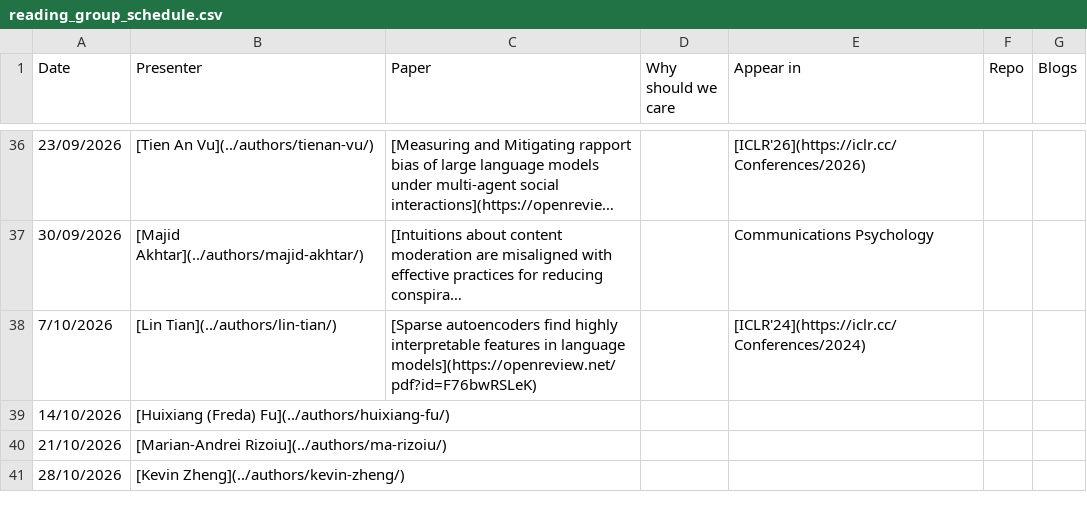
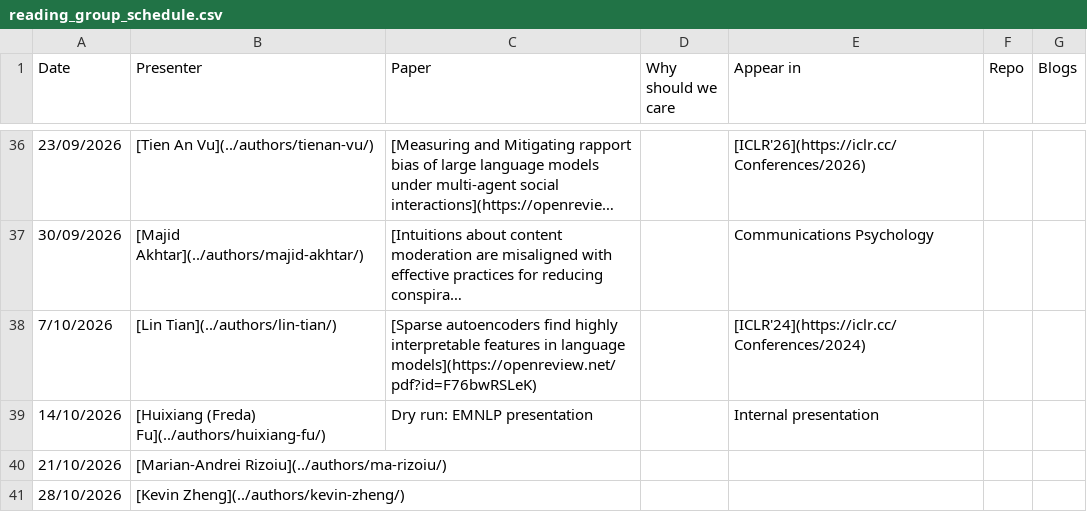
Before and after one commit to behavioral-ds/behavioral-ds.github.io, a CSV file: assets/reading/reading_group_schedule.csv, drawn as a sheet; only a part is shown, gaps mark what is left out; long unchanged cells end in ….

Commit message:
Update Freda's EMNLP dry run

```diff
--- a/assets/reading/reading_group_schedule.csv
+++ b/assets/reading/reading_group_schedule.csv
@@ -38,3 +38,3 @@ Date,Presenter,Paper,Why should we care,Appear in,Repo,Blogs
 7/10/2026,[Lin Tian](../authors/lin-tian/),[Sparse autoencoders find highly interpretable features in language models](https://openreview.net/pdf?id=F76bwRSLeK),,[ICLR'24](https://iclr.cc/Conferences/2024),,
-14/10/2026,[Huixiang (Freda) Fu](../authors/huixiang-fu/),,,,,
+14/10/2026,[Huixiang (Freda) Fu](../authors/huixiang-fu/),Dry run: EMNLP presentation,,Internal presentation,,
 21/10/2026,[Marian-Andrei Rizoiu](../authors/ma-rizoiu/),,,,,
```
